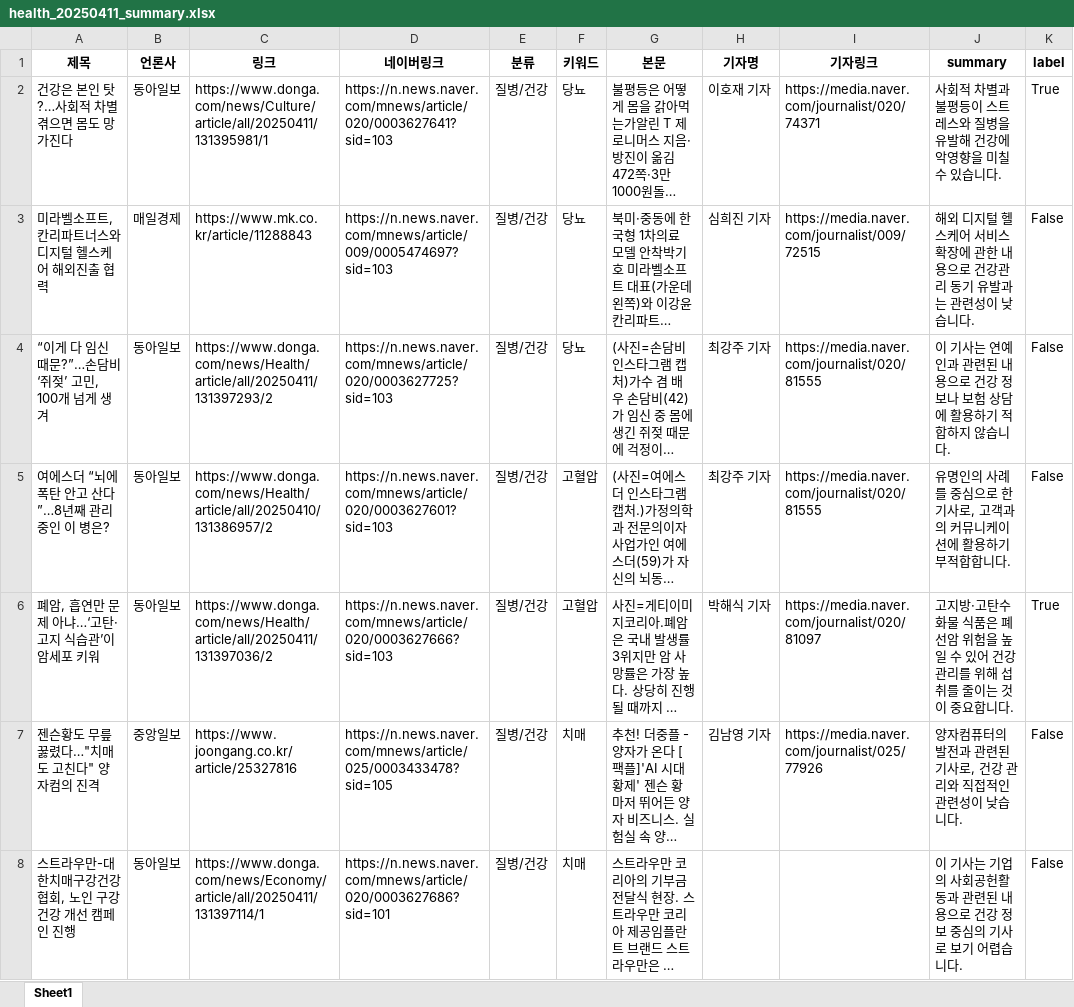
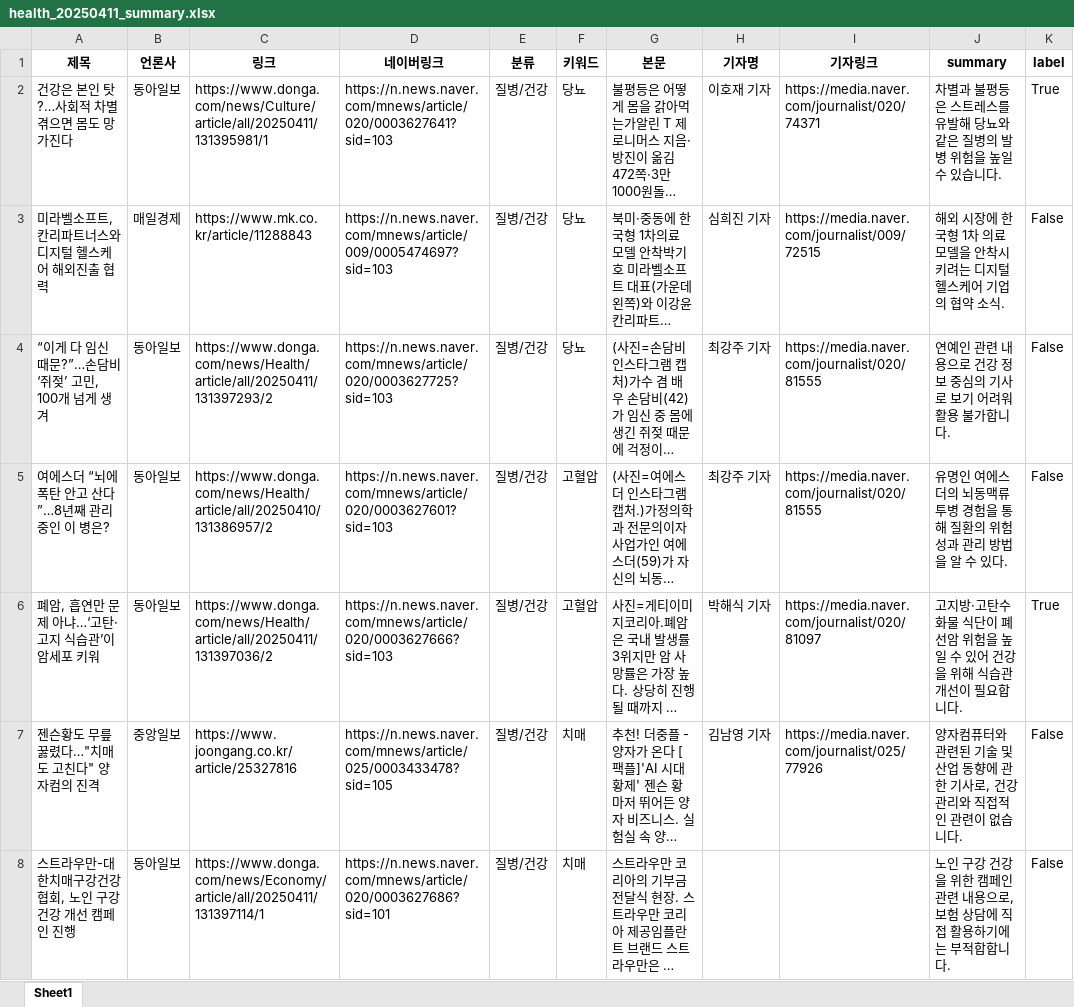
Before and after one commit to riverKangg/newsbot, an Excel workbook: prompt_test/data/health_20250411_summary.xlsx, sheet Sheet1, drawn as a sheet; only a part is shown; long unchanged cells end in …; values as stored, in another font and other column widths than the file's, no borders; the diff covers the shown part only; the diff names each change by its address in the sheet, - before the commit and + after, or states it on an @@ line.

Commit message:
revise health summary

```diff
--- a/prompt_test/data/health_20250411_summary.xlsx (sheet Sheet1)
+++ b/prompt_test/data/health_20250411_summary.xlsx (sheet Sheet1)
-J2 (summary): 사회적 차별과 불평등이 스트레스와 질병을 유발해 건강에 악영향을 미칠 수 있…
+J2 (summary): 차별과 불평등은 스트레스를 유발해 당뇨와 같은 질병의 발병 위험을 높일 수 있…
-J3 (summary): 해외 디지털 헬스케어 서비스 확장에 관한 내용으로 건강관리 동기 유발과는 관련성이 낮습니다.
+J3 (summary): 해외 시장에 한국형 1차 의료 모델을 안착시키려는 디지털 헬스케어 기업의 협약 소식.
-J4 (summary): 이 기사는 연예인과 관련된 내용으로 건강 정보나 보험 상담에 활용하기 적합하지 않습니다.
+J4 (summary): 연예인 관련 내용으로 건강 정보 중심의 기사로 보기 어려워 활용 불가합니다.
-J5 (summary): 유명인의 사례를 중심으로 한 기사로, 고객과의 커뮤니케이션에 활용하기 부적합합니다.
+J5 (summary): 유명인 여에스더의 뇌동맥류 투병 경험을 통해 질환의 위험성과 관리 방법을 알 수 있다.
-J6 (summary): …화물 식품은 폐선암 위험을 높일 수 있어 건강 관리를 위해 섭취를 줄이는 것이 중요합니다…
+J6 (summary): …화물 식단이 폐선암 위험을 높일 수 있어 건강을 위해 식습관 개선이 필요합니다…
-J7 (summary): …자컴퓨터의 발전과 관련된 기사로, 건강 관리와 직접적인 관련성이 낮습니다.
+J7 (summary): …자컴퓨터와 관련된 기술 및 산업 동향에 관한 기사로, 건강 관리와 직접적인 관련이 없습니다.
-J8 (summary): 이 기사는 기업의 사회공헌활동과 관련된 내용으로 건강 정보 중심의 기사로 보기 어렵습니다.
+J8 (summary): 노인 구강 건강을 위한 캠페인 관련 내용으로, 보험 상담에 직접 활용하기에는 부적합합니다.
```
Also changed, not shown: 123 edited cells elsewhere in this sheet, 1 other file.
